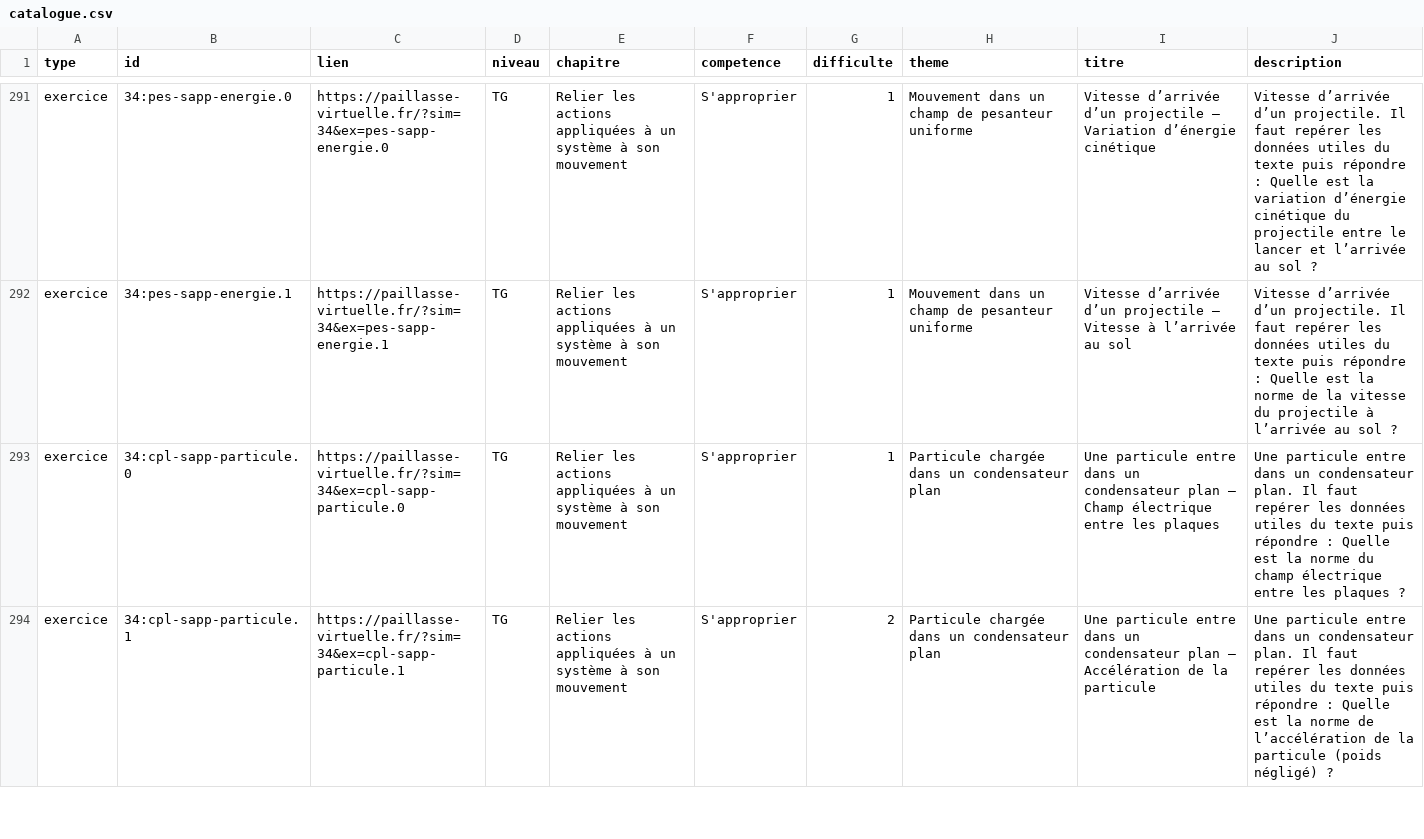
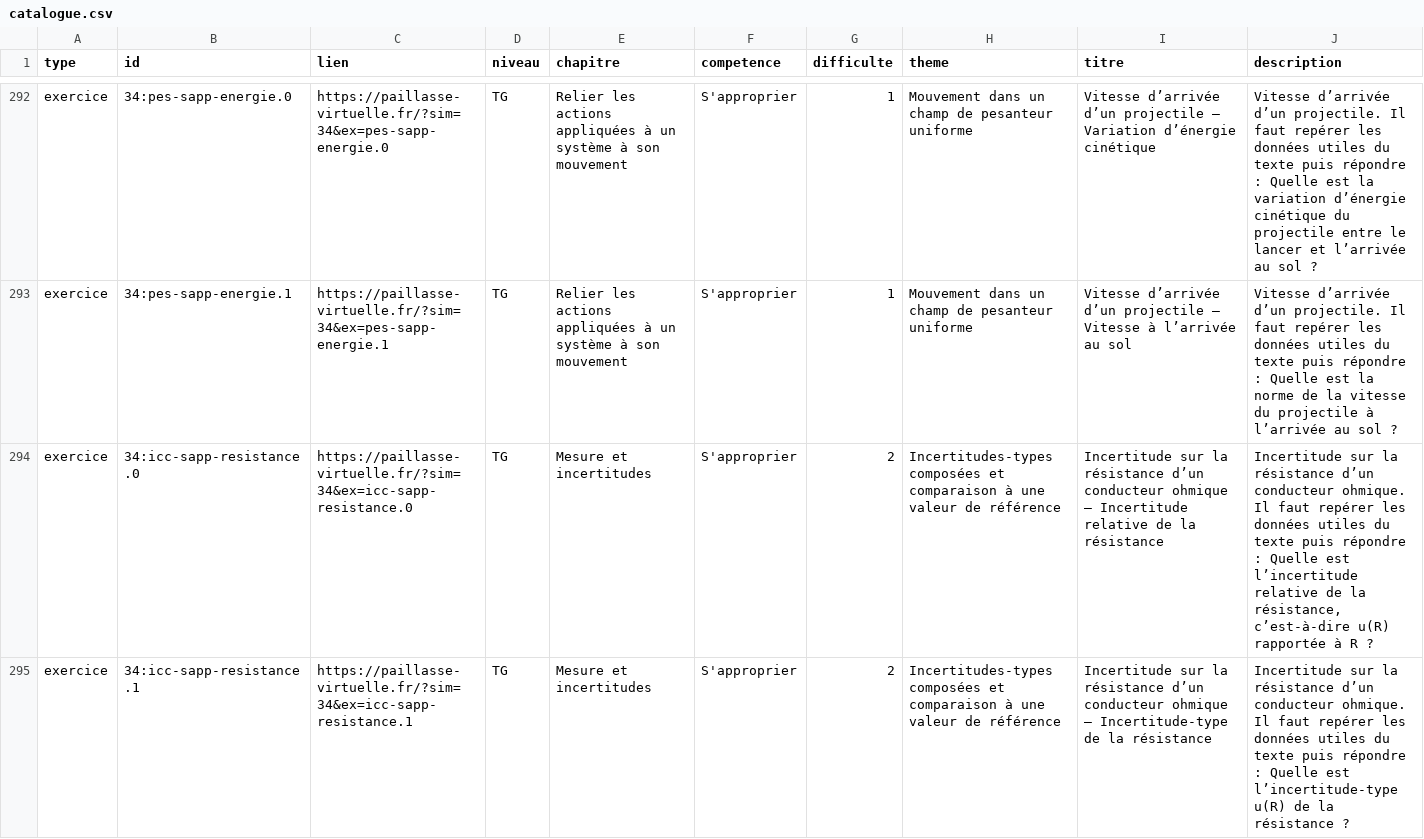
Before and after one commit to nilsprofgrenoble/simulations-chimie, a CSV file: public/catalogue.csv, drawn as a sheet; only a part is shown, gaps mark what is left out; the shorter side is filled out with more unchanged rows; rows hold the shown columns only; the diff covers the shown part only; the diff names each change by its address in the sheet, - before the commit and + after, or states it on an @@ line.

```diff
--- a/public/catalogue.csv
+++ b/public/catalogue.csv
+row 294: exercice | 34:icc-sapp-resistance.0 | https://paillasse-virtuelle.fr/?sim=34&ex=icc-sapp-resistance.0 | TG | Mesure et incertitudes | S'approprier | 2 | Incertitudes-types composées et comparaison à une valeur de référence | Incertitude sur la résistance d’un conducteur ohmique — Incertitude relative de la résistance | Incertitude sur la résistance d’un conducteur ohmique. Il faut repérer les données utiles du texte puis répondre : Quelle est l’incertitude relative de la résistance, c’est-à-dire u(R) rapportée à R ?
+row 295: exercice | 34:icc-sapp-resistance.1 | https://paillasse-virtuelle.fr/?sim=34&ex=icc-sapp-resistance.1 | TG | Mesure et incertitudes | S'approprier | 2 | Incertitudes-types composées et comparaison à une valeur de référence | Incertitude sur la résistance d’un conducteur ohmique — Incertitude-type de la résistance | Incertitude sur la résistance d’un conducteur ohmique. Il faut repérer les données utiles du texte puis répondre : Quelle est l’incertitude-type u(R) de la résistance ?
```
Also changed, not shown: 8 added rows and 34 edited cells elsewhere in this file, 19 other files.
